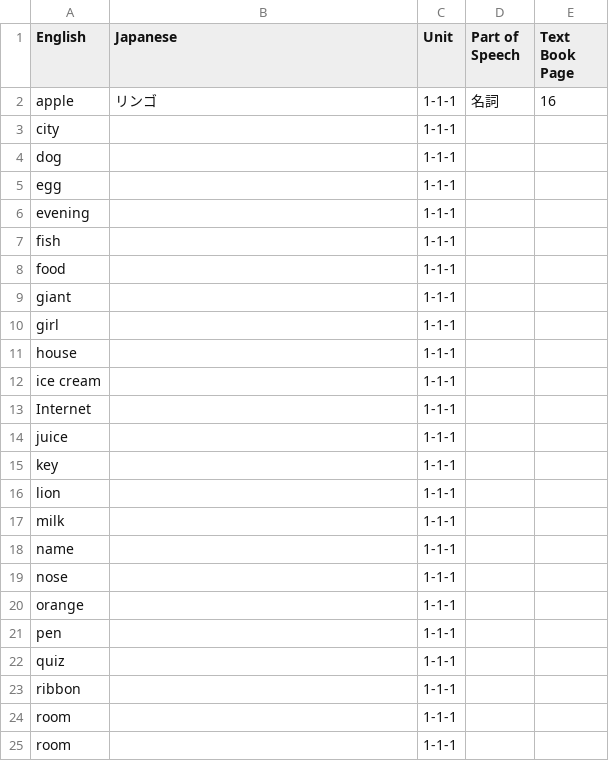
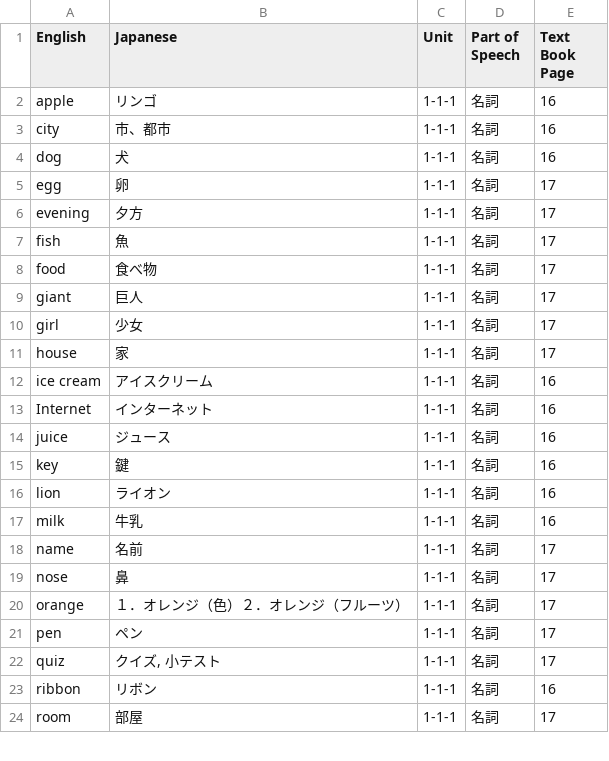
Before and after one commit to houstonmp/KobuchiEnglish, a TSV file: text/1-1.tsv, drawn as a sheet; only a part is shown; the diff covers the shown part only.

```diff
--- a/text/1-1.tsv
+++ b/text/1-1.tsv
@@ -2,24 +2,23 @@ English	Japanese	Unit	Part of Speech	Text Book Page
 apple	リンゴ	1-1-1	名詞	16
-city		1-1-1		
-dog		1-1-1		
-egg		1-1-1		
-evening		1-1-1		
-fish		1-1-1		
-food		1-1-1		
-giant		1-1-1		
-girl		1-1-1		
-house		1-1-1		
-ice cream		1-1-1		
-Internet		1-1-1		
-juice		1-1-1		
-key		1-1-1		
-lion		1-1-1		
-milk		1-1-1		
-name		1-1-1		
-nose		1-1-1		
-orange		1-1-1		
-pen		1-1-1		
-quiz		1-1-1		
-ribbon		1-1-1		
-room		1-1-1		
-room		1-1-1		
+city	市、都市	1-1-1	名詞	16
+dog	犬	1-1-1	名詞	16
+egg	卵	1-1-1	名詞	17
+evening	夕方	1-1-1	名詞	17
+fish	魚	1-1-1	名詞	17
+food	食べ物	1-1-1	名詞	17
+giant	巨人	1-1-1	名詞	17
+girl	少女	1-1-1	名詞	17
+house	家	1-1-1	名詞	17
+ice cream	アイスクリーム	1-1-1	名詞	16
+Internet	インターネット	1-1-1	名詞	16
+juice	ジュース	1-1-1	名詞	16
+key	鍵	1-1-1	名詞	16
+lion	ライオン	1-1-1	名詞	16
+milk	牛乳	1-1-1	名詞	16
+name	名前	1-1-1	名詞	17
+nose	鼻	1-1-1	名詞	17
+orange	１．オレンジ（色）２．オレンジ（フルーツ）	1-1-1	名詞	17
+pen	ペン	1-1-1	名詞	17
+quiz	クイズ,　小テスト	1-1-1	名詞	17
+ribbon	リボン	1-1-1	名詞	16
+room	部屋	1-1-1	名詞	17
```
Also changed, not shown: 1 removed row and 27 edited cells elsewhere in this file, text/1-0.tsv, 9 other files.
